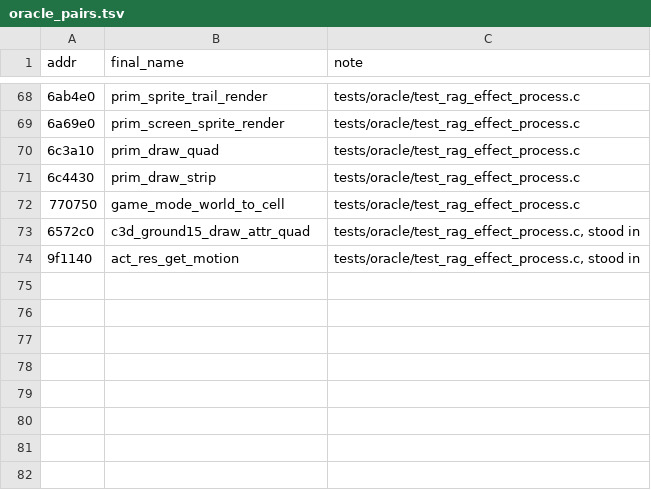
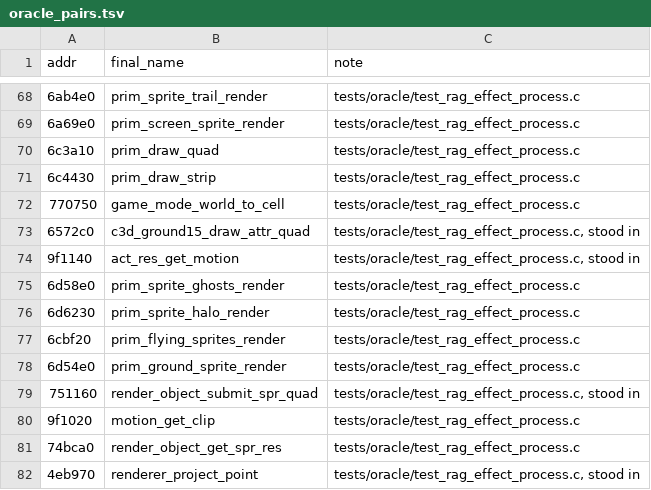
Before and after one commit to HampterDev/2022-04-06-ragexe-in-c, a TSV file: tools/funcmap/oracle_pairs.tsv, drawn as a sheet; only a part is shown, gaps mark what is left out; the diff names each change by its address in the sheet, - before the commit and + after, or states it on an @@ line.

```diff
--- a/tools/funcmap/oracle_pairs.tsv
+++ b/tools/funcmap/oracle_pairs.tsv
+row 75: 6d58e0 | prim_sprite_ghosts_render | tests/oracle/test_rag_effect_process.c
+row 76: 6d6230 | prim_sprite_halo_render | tests/oracle/test_rag_effect_process.c
+row 77: 6cbf20 | prim_flying_sprites_render | tests/oracle/test_rag_effect_process.c
+row 78: 6d54e0 | prim_ground_sprite_render | tests/oracle/test_rag_effect_process.c
+row 79: 751160 | render_object_submit_spr_quad | tests/oracle/test_rag_effect_process.c, stood in
+row 80: 9f1020 | motion_get_clip | tests/oracle/test_rag_effect_process.c
+row 81: 74bca0 | render_object_get_spr_res | tests/oracle/test_rag_effect_process.c
+row 82: 4eb970 | renderer_project_point | tests/oracle/test_rag_effect_process.c, stood in
```
Also changed, not shown: tools/funcmap/function_map.tsv.
